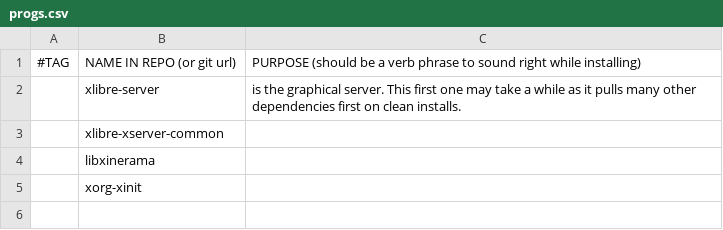
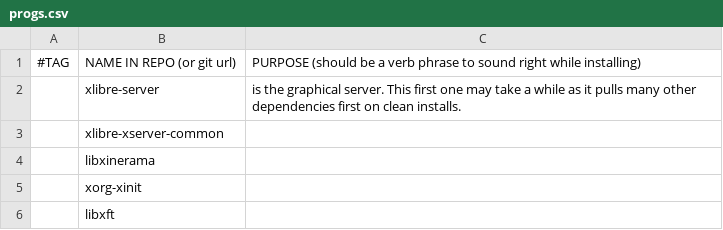
Before and after one commit to pm-lack/pomni, a CSV file: progs.csv, drawn as a sheet.

Commit message:
Update progs.csv

```diff
--- a/progs.csv
+++ b/progs.csv
@@ -5 +5,2 @@
 ,xorg-xinit,""
+,libxft,""
```
